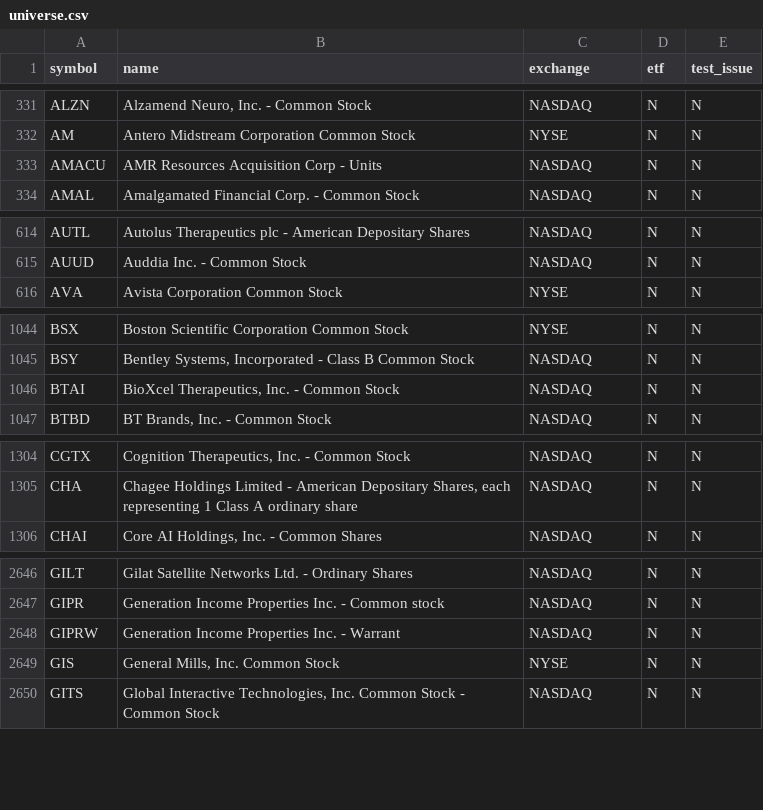
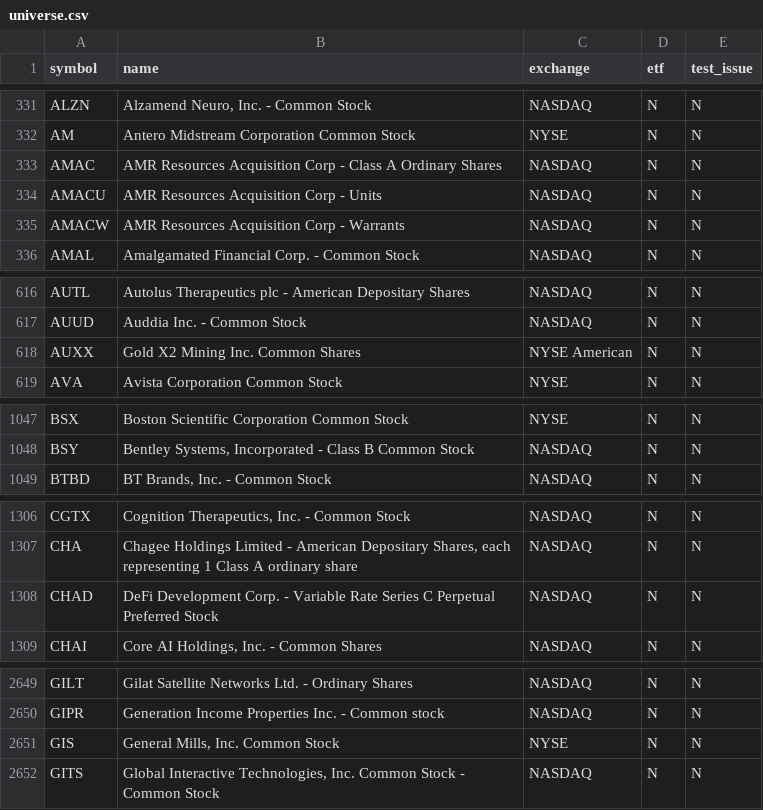
Before and after one commit to njdfan1711-cpu/Fin, a CSV file: universe.csv, drawn as a sheet; only a part is shown, gaps mark what is left out; removed rows and columns are numbered as before the commit, all else as after; the diff covers the shown part only; the diff names each change by its address in the sheet, - before the commit and + after, or states it on an @@ line.

```diff
--- a/universe.csv
+++ b/universe.csv
+row 333: AMAC | AMR Resources Acquisition Corp - Class A Ordinary Shares | NASDAQ | N | N
+row 335: AMACW | AMR Resources Acquisition Corp - Warrants | NASDAQ | N | N
+row 618: AUXX | Gold X2 Mining Inc. Common Shares | NYSE American | N | N
-row 1046: BTAI | BioXcel Therapeutics, Inc. - Common Stock | NASDAQ | N | N
+row 1308: CHAD | DeFi Development Corp. - Variable Rate Series C Perpetual Preferred Stock | NASDAQ | N | N
-row 2648: GIPRW | Generation Income Properties Inc. - Warrant | NASDAQ | N | N
```
Also changed, not shown: 1 removed row and 1 edited cell elsewhere in this file, eligible.csv, 5 other files.
